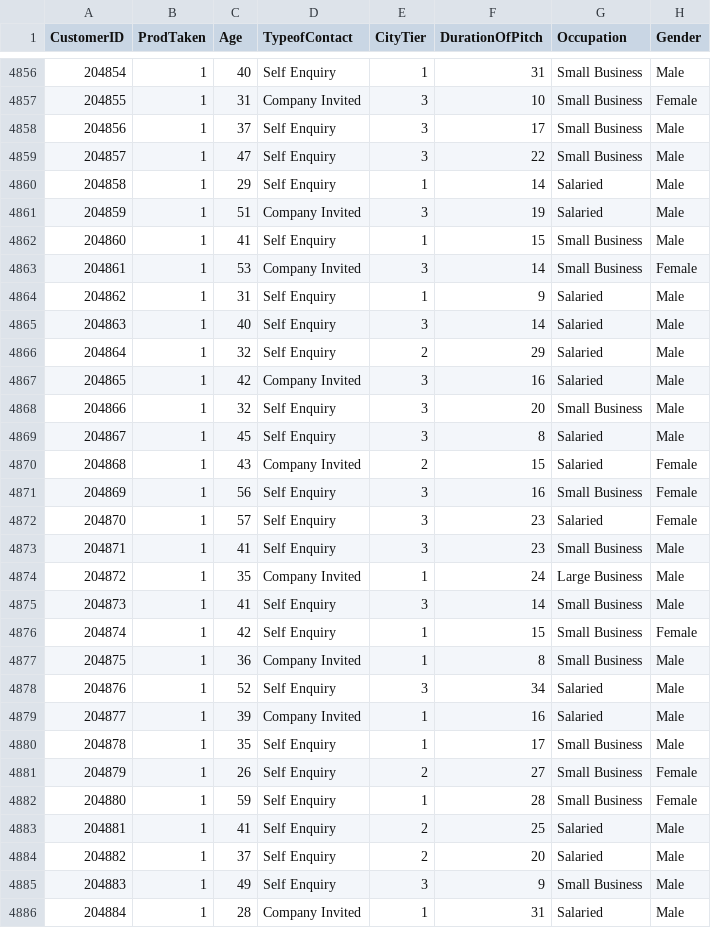
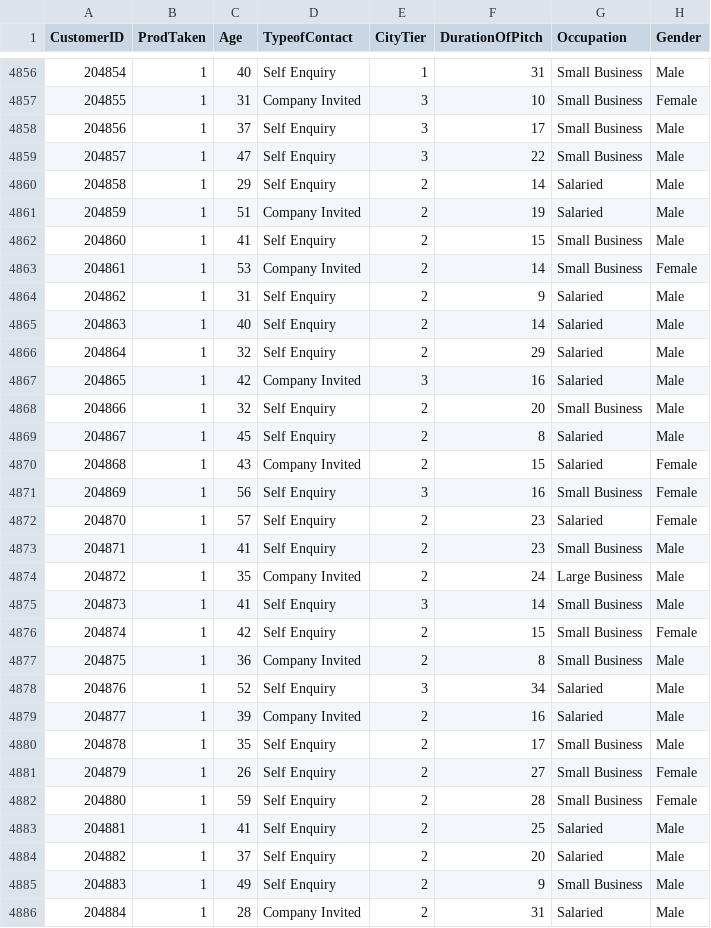
Before and after one commit to NextThread/R2_Data_Labs_hackathon, a CSV file: Tourism.csv, drawn as a sheet; only a part is shown, gaps mark what is left out; the diff covers the shown part only; the diff names each change by its address in the sheet, - before the commit and + after, or states it on an @@ line.

```diff
--- a/Tourism.csv
+++ b/Tourism.csv
-E4860 (CityTier): 1
+E4860 (CityTier): 2
-E4861 (CityTier): 3
+E4861 (CityTier): 2
-E4862 (CityTier): 1
+E4862 (CityTier): 2
-E4863 (CityTier): 3
+E4863 (CityTier): 2
-E4864 (CityTier): 1
+E4864 (CityTier): 2
-E4865 (CityTier): 3
+E4865 (CityTier): 2
-E4868:E4869 (CityTier): 3
+E4868:E4869 (CityTier): 2
-E4872:E4873 (CityTier): 3
+E4872:E4873 (CityTier): 2
-E4874 (CityTier): 1
+E4874 (CityTier): 2
-E4876:E4877 (CityTier): 1
+E4876:E4877 (CityTier): 2
-E4879:E4880 (CityTier): 1
+E4879:E4880 (CityTier): 2
-E4882 (CityTier): 1
+E4882 (CityTier): 2
-E4885 (CityTier): 3
+E4885 (CityTier): 2
-E4886 (CityTier): 1
+E4886 (CityTier): 2
```
Also changed, not shown: 47 edited cells elsewhere in this file.
